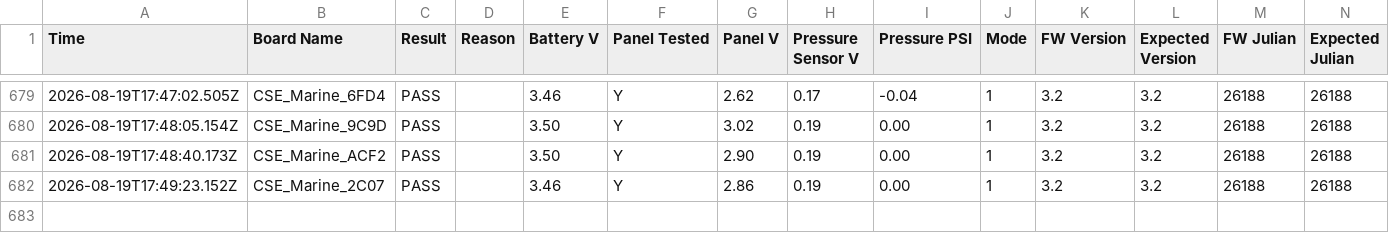
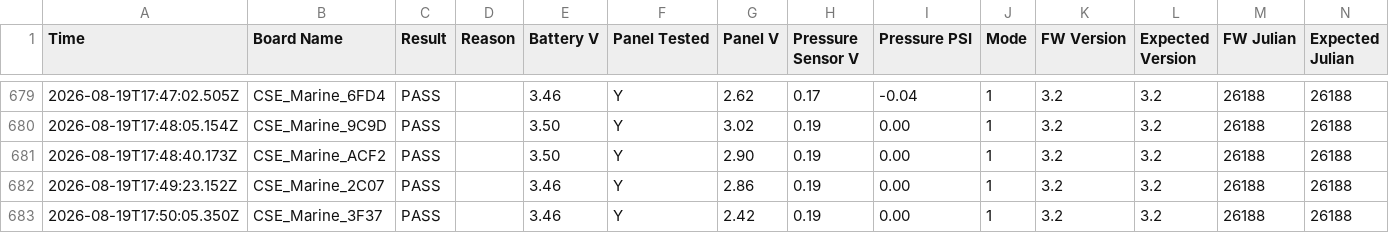
Before and after one commit to gmiedema-cse/Westshore-Testing-Log, a CSV file: test_log.csv, drawn as a sheet; only a part is shown, gaps mark what is left out; the diff names each change by its address in the sheet, - before the commit and + after, or states it on an @@ line.

Commit message:
Update test log (682 results)

```diff
--- a/test_log.csv
+++ b/test_log.csv
+row 683: 2026-08-19T17:50:05.350Z | CSE_Marine_3F37 | PASS |  | 3.46 | Y | 2.42 | 0.19 | 0.00 | 1 | 3.2 | 3.2 | 26188 | 26188
```
